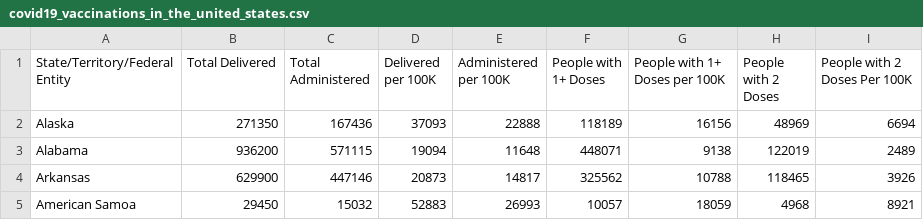
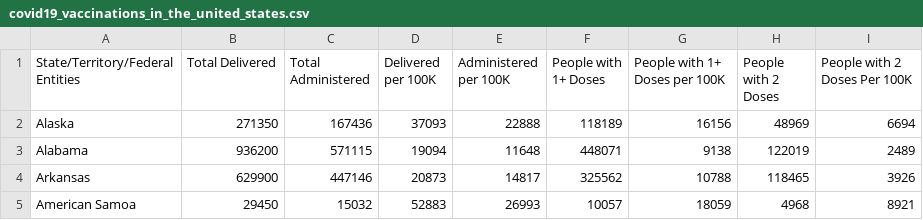
Before and after one commit to Zhou-Shu/5005, a CSV file: covid19_vaccinations_in_the_united_states.csv, drawn as a sheet; only a part is shown.

Commit message:
各州接种疫苗数据

```diff
--- a/covid19_vaccinations_in_the_united_states.csv
+++ b/covid19_vaccinations_in_the_united_states.csv
@@ -1,2 +1,2 @@
-State/Territory/Federal Entity,Total Delivered,Total Administered,Delivered per 100K,Administered per 100K,People with 1+ Doses,People with 1+ Doses per 100K,People with 2 Doses,People with 2 Doses Per 100K
+State/Territory/Federal Entities,Total Delivered,Total Administered,Delivered per 100K,Administered per 100K,People with 1+ Doses,People with 1+ Doses per 100K,People with 2 Doses,People with 2 Doses Per 100K
 Alaska,271350,167436,37093,22888,118189,16156,48969,6694
```
